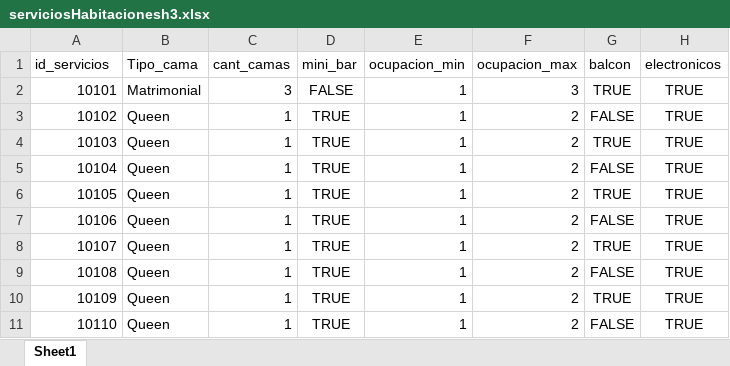
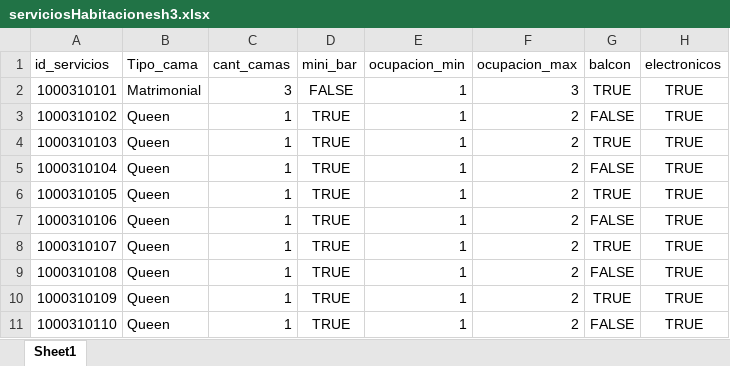
Before and after one commit to katherineggs/Rockstars, an Excel workbook: Data/serviciosHabitacionesh3.xlsx, sheet Sheet1, drawn as a sheet; values as stored, in another font and other column widths than the file's, no borders; the diff names each change by its address in the sheet, - before the commit and + after, or states it on an @@ line.

```diff
--- a/Data/serviciosHabitacionesh3.xlsx (sheet Sheet1)
+++ b/Data/serviciosHabitacionesh3.xlsx (sheet Sheet1)
-A2 (id_servicios): 10101
+A2 (id_servicios): 1000310101
-A3 (id_servicios): 10102
+A3 (id_servicios): 1000310102
-A4 (id_servicios): 10103
+A4 (id_servicios): 1000310103
-A5 (id_servicios): 10104
+A5 (id_servicios): 1000310104
-A6 (id_servicios): 10105
+A6 (id_servicios): 1000310105
-A7 (id_servicios): 10106
+A7 (id_servicios): 1000310106
-A8 (id_servicios): 10107
+A8 (id_servicios): 1000310107
-A9 (id_servicios): 10108
+A9 (id_servicios): 1000310108
-A10 (id_servicios): 10109
+A10 (id_servicios): 1000310109
-A11 (id_servicios): 10110
+A11 (id_servicios): 1000310110
```
Also changed, not shown: Data/habitacionesDatah1.xlsx, Data/habitacionesDatah3.xlsx, 12 other files.
